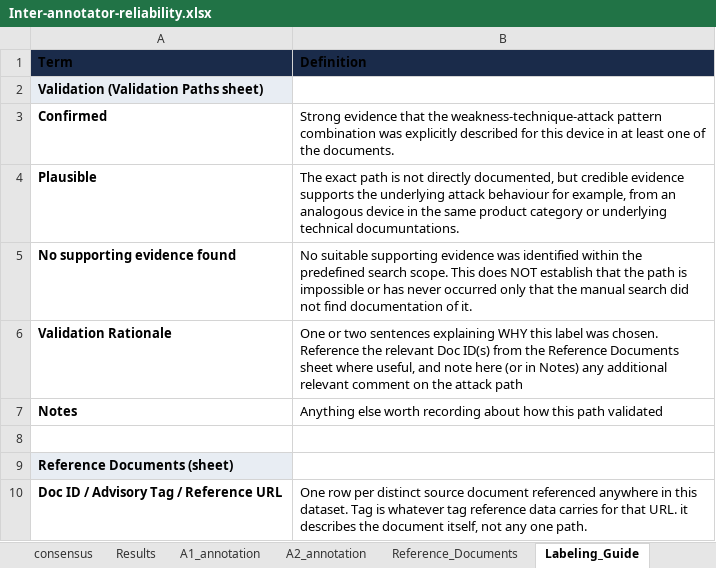
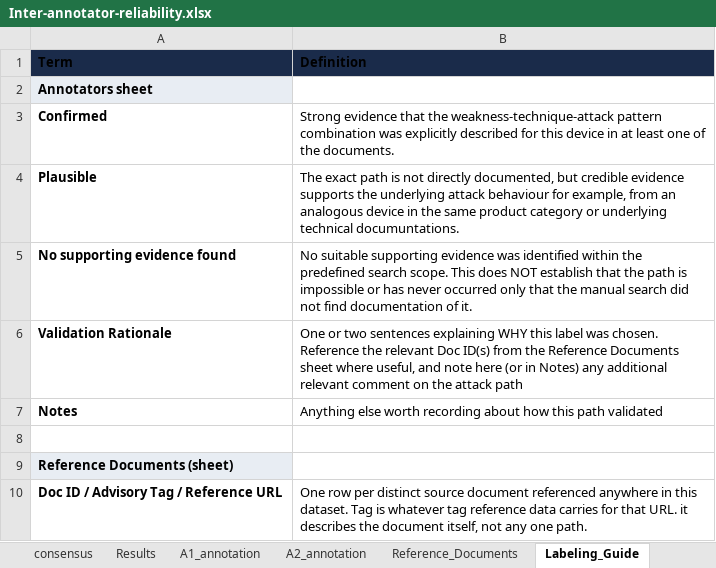
Before and after one commit to world-seeker/CVE2AT, an Excel workbook: case_study_results/validation_Baxter/Inter-annotator-reliability.xlsx, sheet Labeling_Guide, drawn as a sheet; values as stored, in another font and other column widths than the file's, no borders; the diff names each change by its address in the sheet, - before the commit and + after, or states it on an @@ line.

```diff
--- a/case_study_results/validation_Baxter/Inter-annotator-reliability.xlsx (sheet Labeling_Guide)
+++ b/case_study_results/validation_Baxter/Inter-annotator-reliability.xlsx (sheet Labeling_Guide)
-A2 (Term): Validation (Validation Paths sheet)
+A2 (Term): Annotators sheet
```
Also changed, not shown: sheet A2_annotation, case_study_results/validation_Baxter/Annotator_2/validation_paths_annotated_A2.xlsx, 7 other files.
